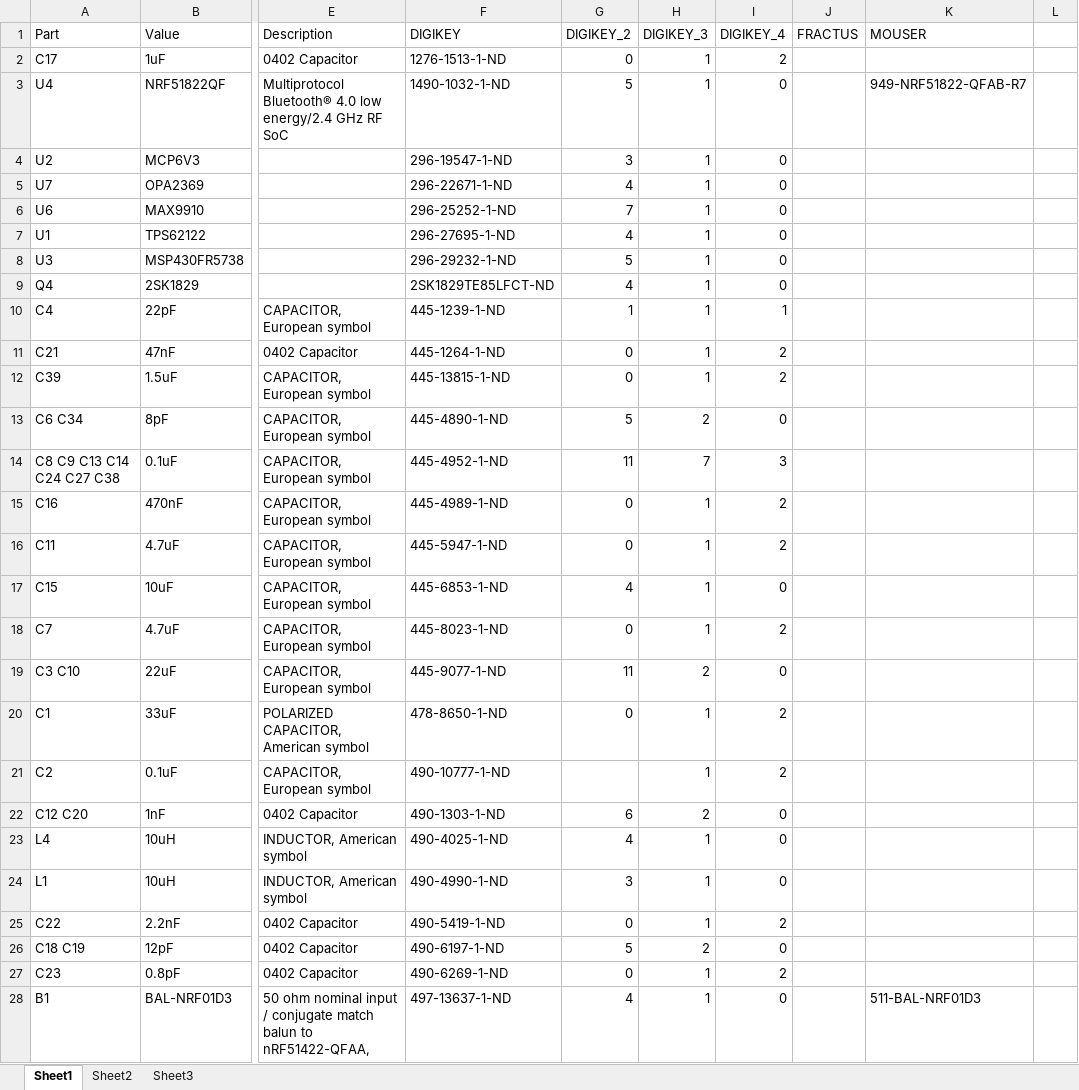
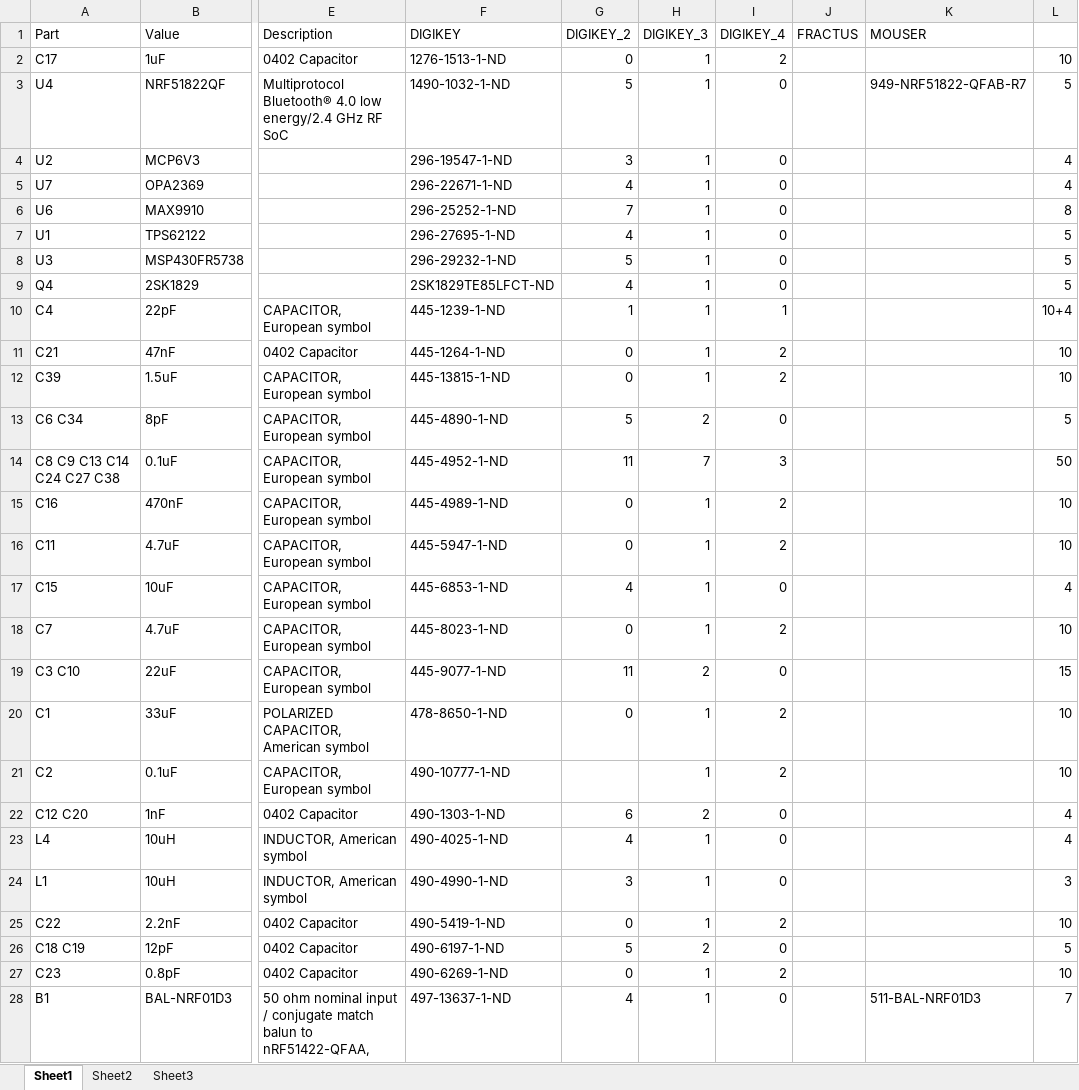
Before and after one commit to lab11/powerblade, an Excel workbook: eagle/powerblade/past_rev/3v2/powerblade_3v2.xlsx, sheet Sheet1, drawn as a sheet; only a part is shown, gaps mark what is left out; values as stored, in another font and other column widths than the file's, no borders; conditional formats not drawn; the diff covers the shown part only; the diff names each change by its address in the sheet, - before the commit and + after, or states it on an @@ line.

Commit message:
updated powerblade 3v2 parts spreadsheet while assembling pogos

```diff
--- a/eagle/powerblade/past_rev/3v2/powerblade_3v2.xlsx (sheet Sheet1)
+++ b/eagle/powerblade/past_rev/3v2/powerblade_3v2.xlsx (sheet Sheet1)
-L2: (empty)
+L2: 10
-L3: (empty)
+L3: 5
-L4:L5: (empty)
+L4:L5: 4
-L6: (empty)
+L6: 8
-L7:L9: (empty)
+L7:L9: 5
-L10: (empty)
+L10: 10+4
-L11:L12: (empty)
+L11:L12: 10
-L13: (empty)
+L13: 5
-L14: (empty)
+L14: 50
-L15:L16: (empty)
+L15:L16: 10
-L17: (empty)
+L17: 4
-L18: (empty)
+L18: 10
-L19: (empty)
+L19: 15
-L20:L21: (empty)
+L20:L21: 10
-L22:L23: (empty)
+L22:L23: 4
-L24: (empty)
+L24: 3
-L25: (empty)
+L25: 10
-L26: (empty)
+L26: 5
-L27: (empty)
+L27: 10
-L28: (empty)
+L28: 7
```
Also changed, not shown: 33 edited cells elsewhere in this sheet.
